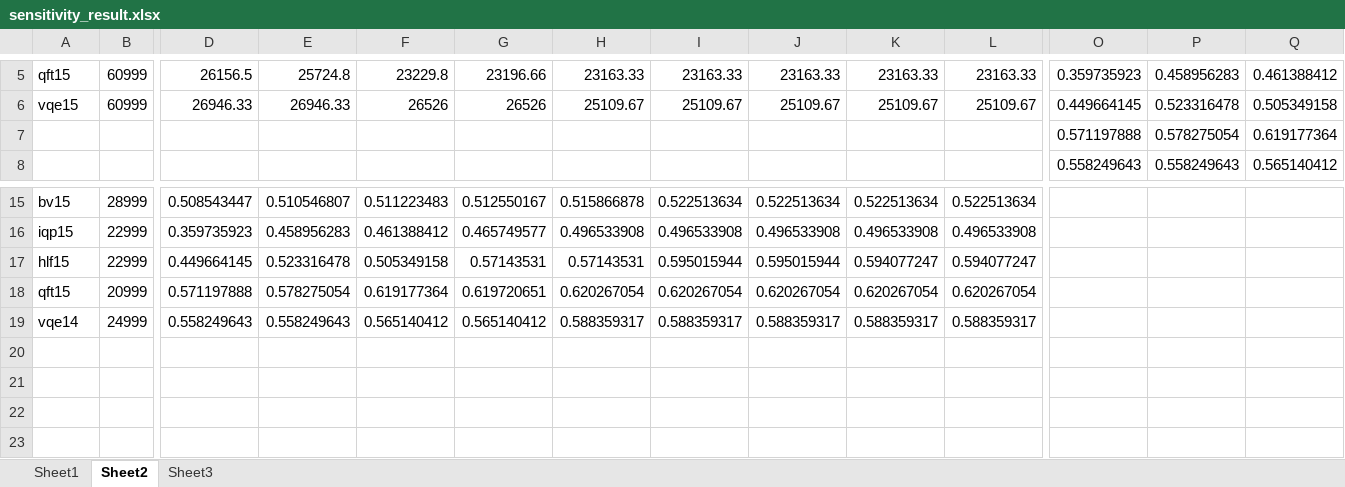
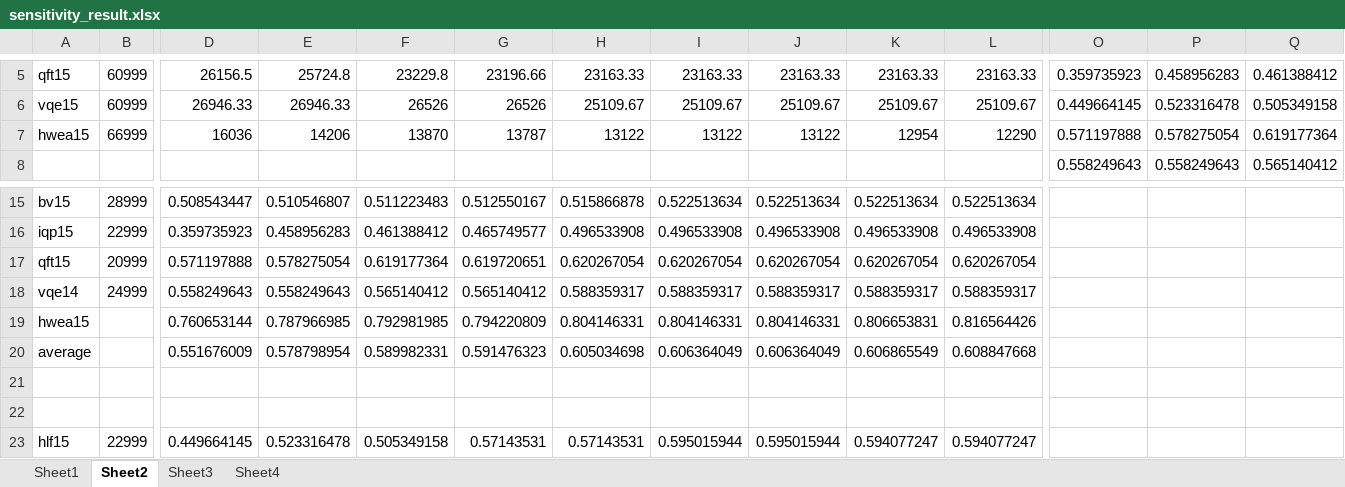
Before and after one commit to PittYHL/DP_MBQC, an Excel workbook: example/sensitivity_result.xlsx, sheet Sheet2, drawn as a sheet; only a part is shown, gaps mark what is left out; values as stored, in another font and other column widths than the file's, no borders; charts and pictures not drawn; removed rows and columns are numbered as before the commit, all else as after; rows hold the shown columns only; the diff names each change by its address in the sheet, - before the commit and + after, or states it on an @@ line.

```diff
--- a/example/sensitivity_result.xlsx (sheet Sheet2)
+++ b/example/sensitivity_result.xlsx (sheet Sheet2)
+sheet tab: Sheet4
-row 7:  |  |  |  |  |  |  |  |  |  |  | 0.571197888 | 0.578275054 | 0.619177364
+row 7: hwea15 | 66999 | 16036 | 14206 | 13870 | 13787 | 13122 | 13122 | 13122 | 12954 | 12290 | 0.571197888 | 0.578275054 | 0.619177364
+row 19: hwea15 |  | 0.760653144 | 0.787966985 | 0.792981985 | 0.794220809 | 0.804146331 | 0.804146331 | 0.804146331 | 0.806653831 | 0.816564426
+row 20: average |  | 0.551676009 | 0.578798954 | 0.589982331 | 0.591476323 | 0.605034698 | 0.606364049 | 0.606364049 | 0.606865549 | 0.608847668
-row 21: (empty)
+row 21: (empty)
-row 22: (empty)
+row 22: (empty)
@@ row 17 moved to row 23: hlf15 @@
```
Also changed, not shown: sheet Sheet3, sheet Sheet1, charts or pictures, example/new_result.xlsx, 4 other files.
